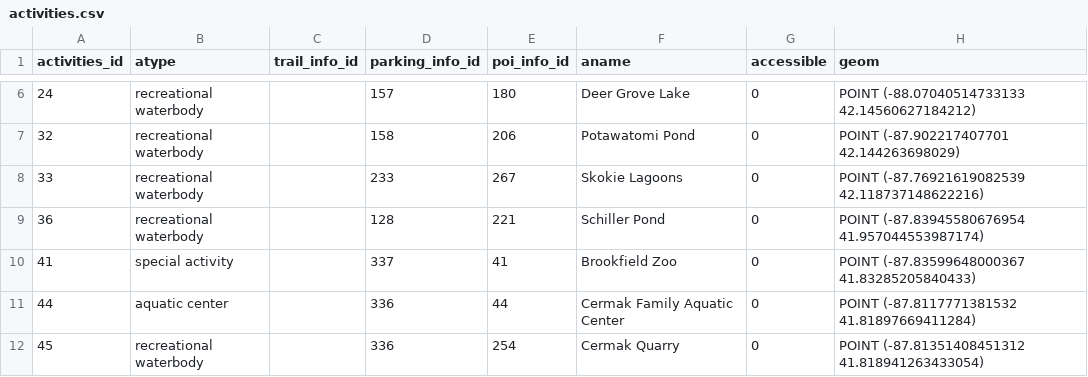
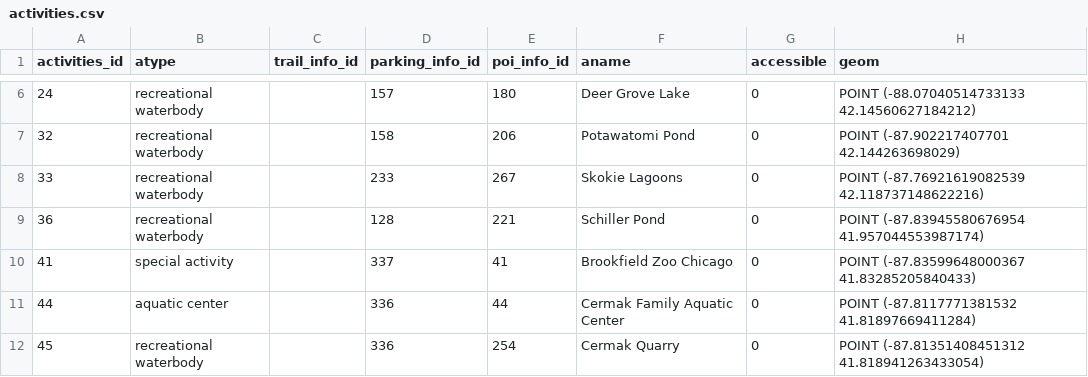
Before and after one commit to fpdcc/webmap_data_updates, a CSV file: map data/activities.csv, drawn as a sheet; only a part is shown, gaps mark what is left out.

Commit message:
Data Updates January 2025
Updates to activities, picnic groves, poi_desc, points of interest

```diff
--- a/map data/activities.csv
+++ b/map data/activities.csv
@@ -9,3 +9,3 @@
 36,recreational waterbody,,128,221,Schiller Pond,0,POINT (-87.83945580676954 41.957044553987174)
-41,special activity,,337,41,Brookfield Zoo,0,POINT (-87.83599648000367 41.83285205840433)
+41,special activity,,337,41,Brookfield Zoo Chicago,0,POINT (-87.83599648000367 41.83285205840433)
 44,aquatic center,,336,44,Cermak Family Aquatic Center,0,POINT (-87.8117771381532 41.81897669411284)
```
Also changed, not shown: map data/picnicgroves.csv, map data/poi_desc.csv, 1 other file.
